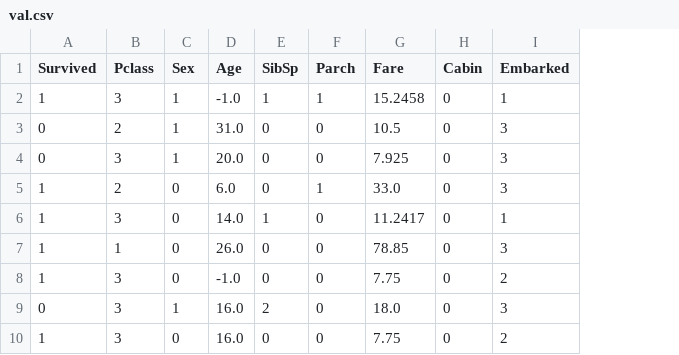
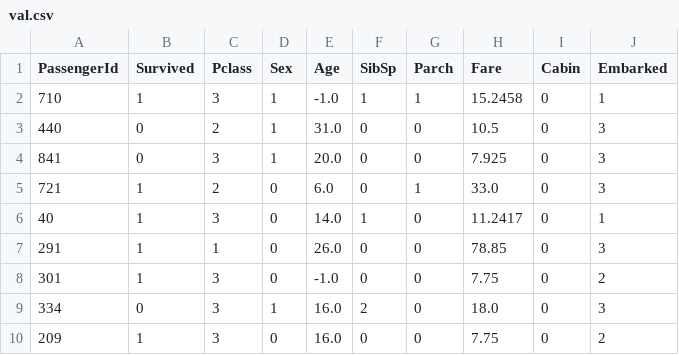
Before and after one commit to MaxHalford/xgp, a CSV file: cmd/koza/examples/titanic/val.csv, drawn as a sheet; only a part is shown; the diff names each change by its address in the sheet, - before the commit and + after, or states it on an @@ line.

```diff
--- a/cmd/koza/examples/titanic/val.csv
+++ b/cmd/koza/examples/titanic/val.csv
+column A (PassengerId), rows 2-10: 710 | 440 | 841 | 721 | 40 | 291 | 301 | 334 | 209
```
Also changed, not shown: cmd/koza/examples/titanic/test.csv, cmd/koza/examples/titanic/train.csv, 23 other files.
